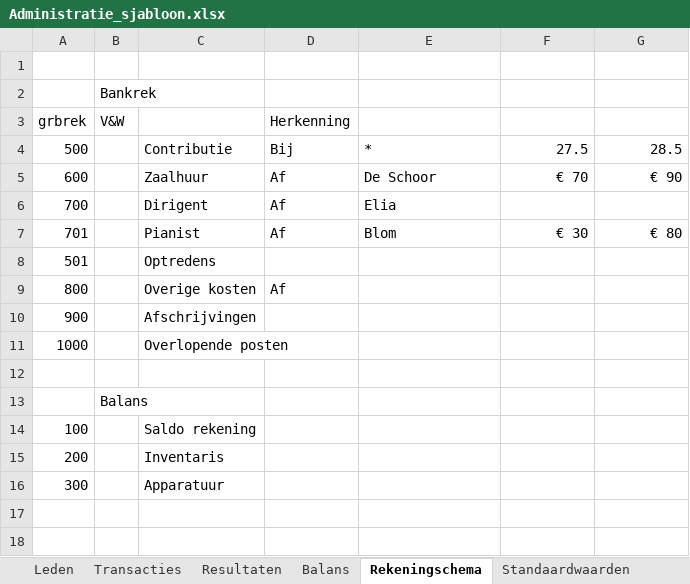
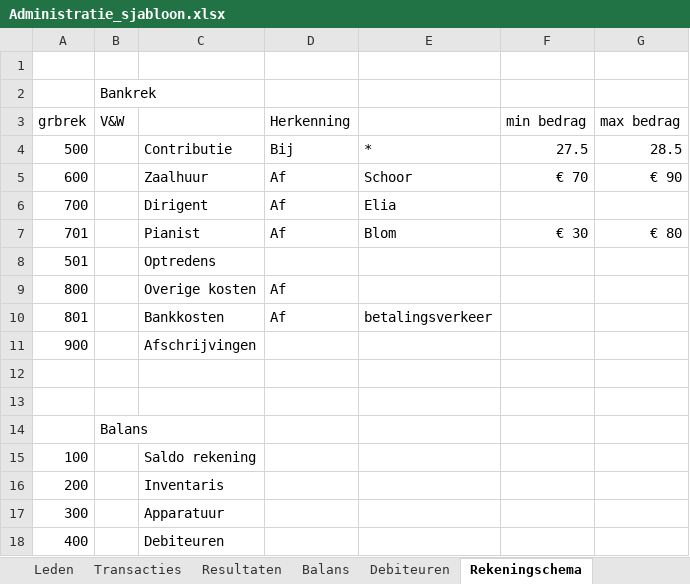
Before and after one commit to dickkniep/vocalmotion, an Excel workbook: resources/Administratie_sjabloon.xlsx, sheet Rekeningschema, drawn as a sheet; values as stored, in another font and other column widths than the file's, no borders; addresses are those after the commit; the diff names each change by its address in the sheet, - before the commit and + after, or states it on an @@ line.

```diff
--- a/resources/Administratie_sjabloon.xlsx (sheet Rekeningschema)
+++ b/resources/Administratie_sjabloon.xlsx (sheet Rekeningschema)
+sheet tab: Debiteuren
-F3: (empty)
+F3: min bedrag
-G3: (empty)
+G3: max bedrag
-E5: De Schoor
+E5: Schoor
+row 10: 801 |  | Bankkosten | Af | betalingsverkeer
-row 12: 1000 |  | Overlopende posten
+row 12: (empty)
+row 18: 400 |  | Debiteuren
```
Also changed, not shown: sheet Leden, sheet Resultaten, sheet Standaardwaarden, sheet Transacties, sheet Balans, 5 other files.
